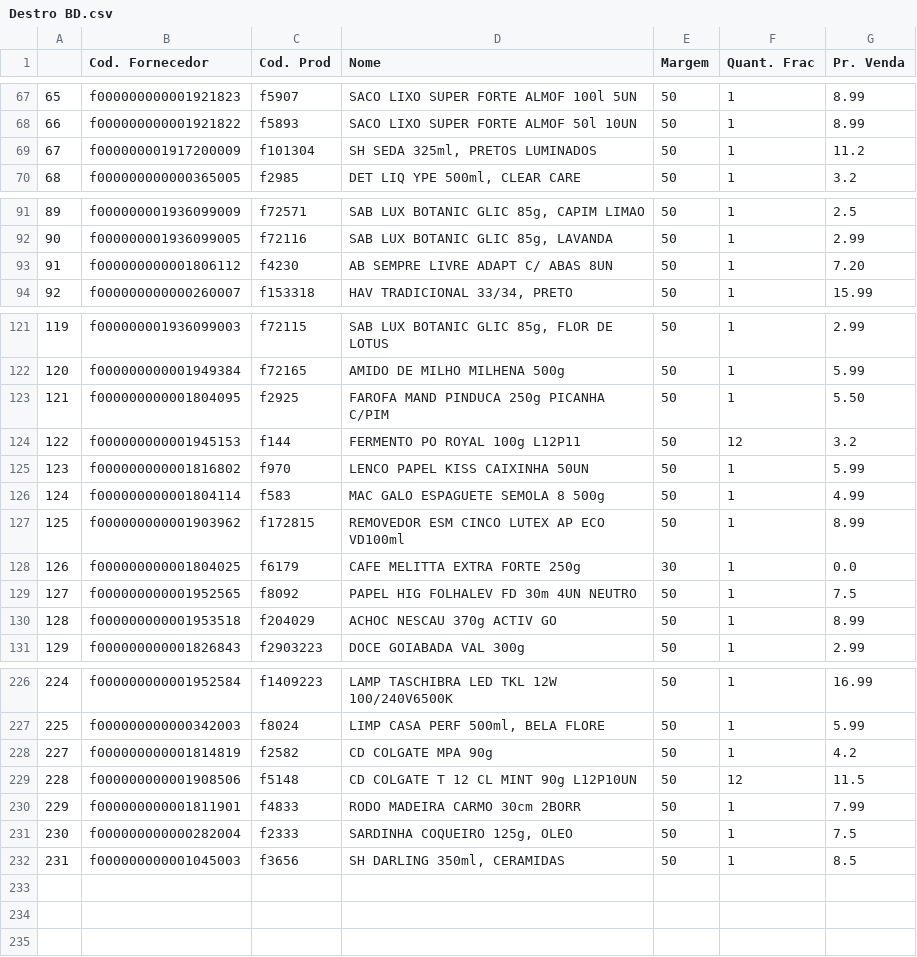
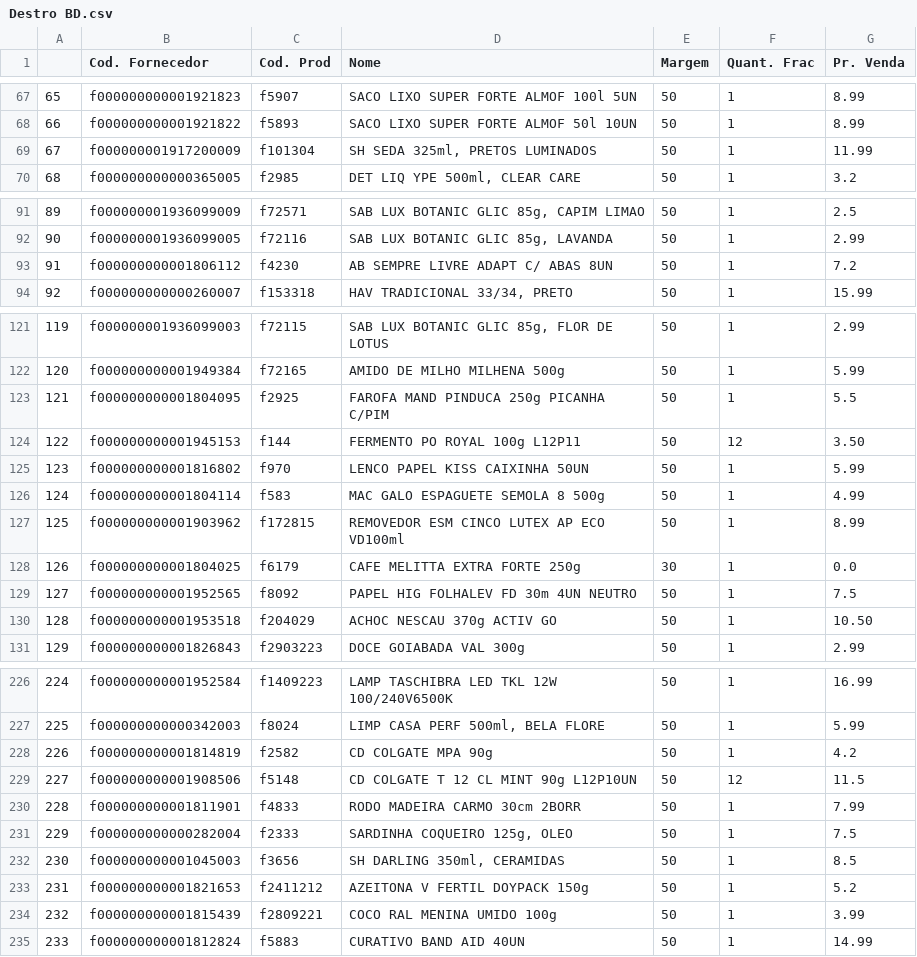
Before and after one commit to I3run01/PY-Auto-Preco-V2, a CSV file: Destro BD.csv, drawn as a sheet; only a part is shown, gaps mark what is left out; the diff names each change by its address in the sheet, - before the commit and + after, or states it on an @@ line.

```diff
--- a/Destro BD.csv
+++ b/Destro BD.csv
-G69 (Pr. Venda): 11.2
+G69 (Pr. Venda): 11.99
-G93 (Pr. Venda): 7.20
+G93 (Pr. Venda): 7.2
-G123 (Pr. Venda): 5.50
+G123 (Pr. Venda): 5.5
-G124 (Pr. Venda): 3.2
+G124 (Pr. Venda): 3.50
-G130 (Pr. Venda): 8.99
+G130 (Pr. Venda): 10.50
@@ column A renumbered between rows 228 and 232 @@
+row 233: 231 | f000000000001821653 | f2411212 | AZEITONA V FERTIL DOYPACK 150g | 50 | 1 | 5.2
+row 234: 232 | f000000000001815439 | f2809221 | COCO RAL MENINA UMIDO 100g | 50 | 1 | 3.99
+row 235: 233 | f000000000001812824 | f5883 | CURATIVO BAND AID 40UN | 50 | 1 | 14.99
```
